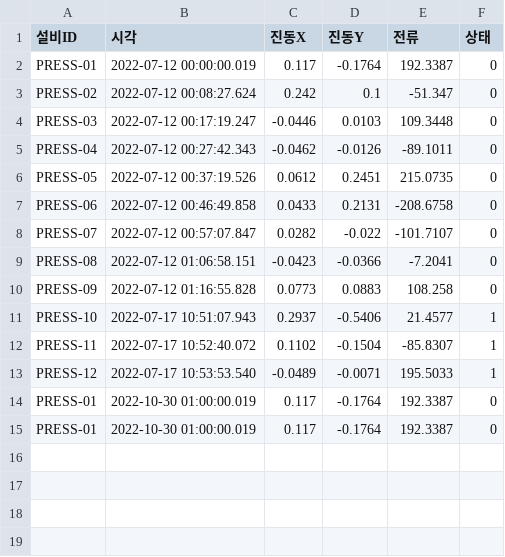
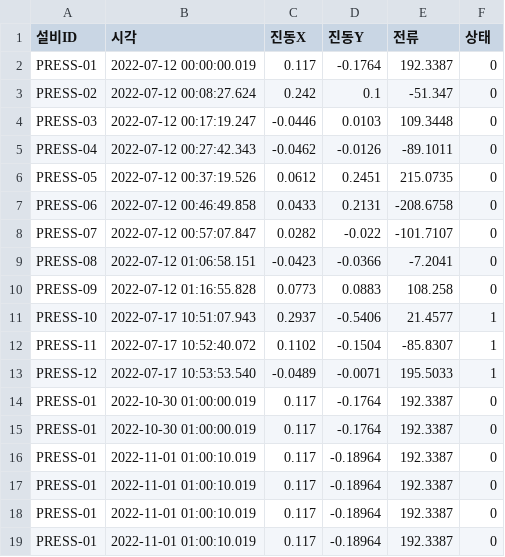
Before and after one commit to leekeonyeol/KNA_smart_maintenance_4th, a CSV file: data/08_press_13_261029_3.csv, drawn as a sheet.

```diff
--- a/data/08_press_13_261029_3.csv
+++ b/data/08_press_13_261029_3.csv
@@ -15 +15,5 @@ PRESS-01,2022-10-30 01:00:00.019,0.117,-0.1764,192.3387,0
 PRESS-01,2022-10-30 01:00:00.019,0.117,-0.1764,192.3387,0
+PRESS-01,2022-11-01 01:00:10.019,0.117,-0.18964,192.3387,0
+PRESS-01,2022-11-01 01:00:10.019,0.117,-0.18964,192.3387,0
+PRESS-01,2022-11-01 01:00:10.019,0.117,-0.18964,192.3387,0
+PRESS-01,2022-11-01 01:00:10.019,0.117,-0.18964,192.3387,0
```
Also changed, not shown: 5 other files.
